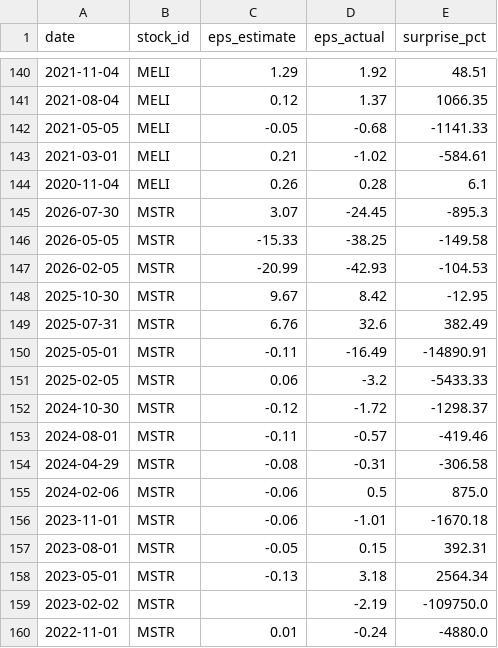
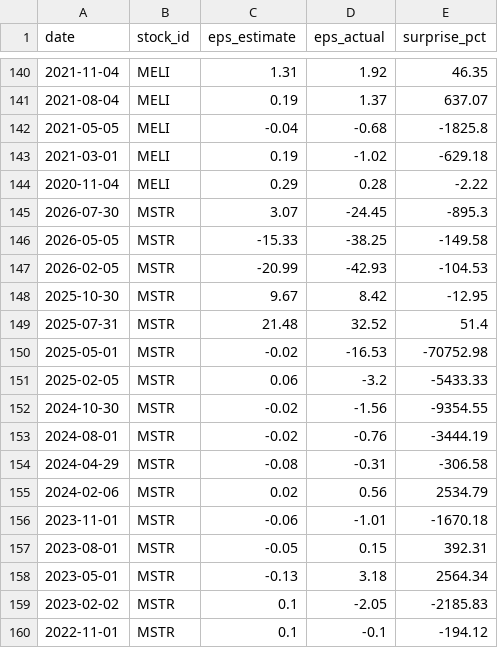
Before and after one commit to LiSh-chen/ForClaude, a CSV file: stock-derby/data/extra_earnings.csv, drawn as a sheet; only a part is shown, gaps mark what is left out; the diff covers the shown part only.

```diff
--- a/stock-derby/data/extra_earnings.csv
+++ b/stock-derby/data/extra_earnings.csv
@@ -140,6 +140,6 @@ date,stock_id,eps_estimate,eps_actual,surprise_pct
-2021-11-04,MELI,1.29,1.92,48.51
-2021-08-04,MELI,0.12,1.37,1066.35
-2021-05-05,MELI,-0.05,-0.68,-1141.33
-2021-03-01,MELI,0.21,-1.02,-584.61
-2020-11-04,MELI,0.26,0.28,6.1
+2021-11-04,MELI,1.31,1.92,46.35
+2021-08-04,MELI,0.19,1.37,637.07
+2021-05-05,MELI,-0.04,-0.68,-1825.8
+2021-03-01,MELI,0.19,-1.02,-629.18
+2020-11-04,MELI,0.29,0.28,-2.22
 2026-07-30,MSTR,3.07,-24.45,-895.3
@@ -148,9 +148,9 @@ date,stock_id,eps_estimate,eps_actual,surprise_pct
 2025-10-30,MSTR,9.67,8.42,-12.95
-2025-07-31,MSTR,6.76,32.6,382.49
-2025-05-01,MSTR,-0.11,-16.49,-14890.91
+2025-07-31,MSTR,21.48,32.52,51.4
+2025-05-01,MSTR,-0.02,-16.53,-70752.98
 2025-02-05,MSTR,0.06,-3.2,-5433.33
-2024-10-30,MSTR,-0.12,-1.72,-1298.37
-2024-08-01,MSTR,-0.11,-0.57,-419.46
+2024-10-30,MSTR,-0.02,-1.56,-9354.55
+2024-08-01,MSTR,-0.02,-0.76,-3444.19
 2024-04-29,MSTR,-0.08,-0.31,-306.58
-2024-02-06,MSTR,-0.06,0.5,875.0
+2024-02-06,MSTR,0.02,0.56,2534.79
 2023-11-01,MSTR,-0.06,-1.01,-1670.18
@@ -158,3 +158,3 @@ date,stock_id,eps_estimate,eps_actual,surprise_pct
 2023-05-01,MSTR,-0.13,3.18,2564.34
-2023-02-02,MSTR,,-2.19,-109750.0
-2022-11-01,MSTR,0.01,-0.24,-4880.0
+2023-02-02,MSTR,0.1,-2.05,-2185.83
+2022-11-01,MSTR,0.1,-0.1,-194.12
```
Also changed, not shown: 119 edited cells elsewhere in this file, stock-derby/data/extra_prices.csv, 2 other files.
